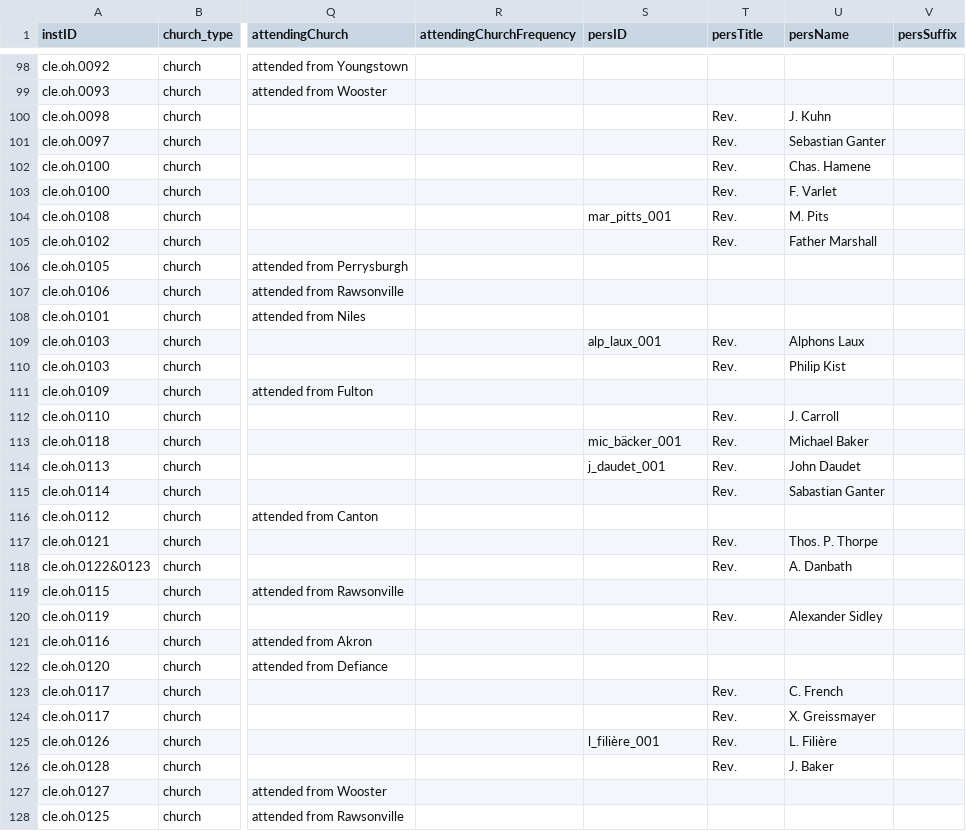
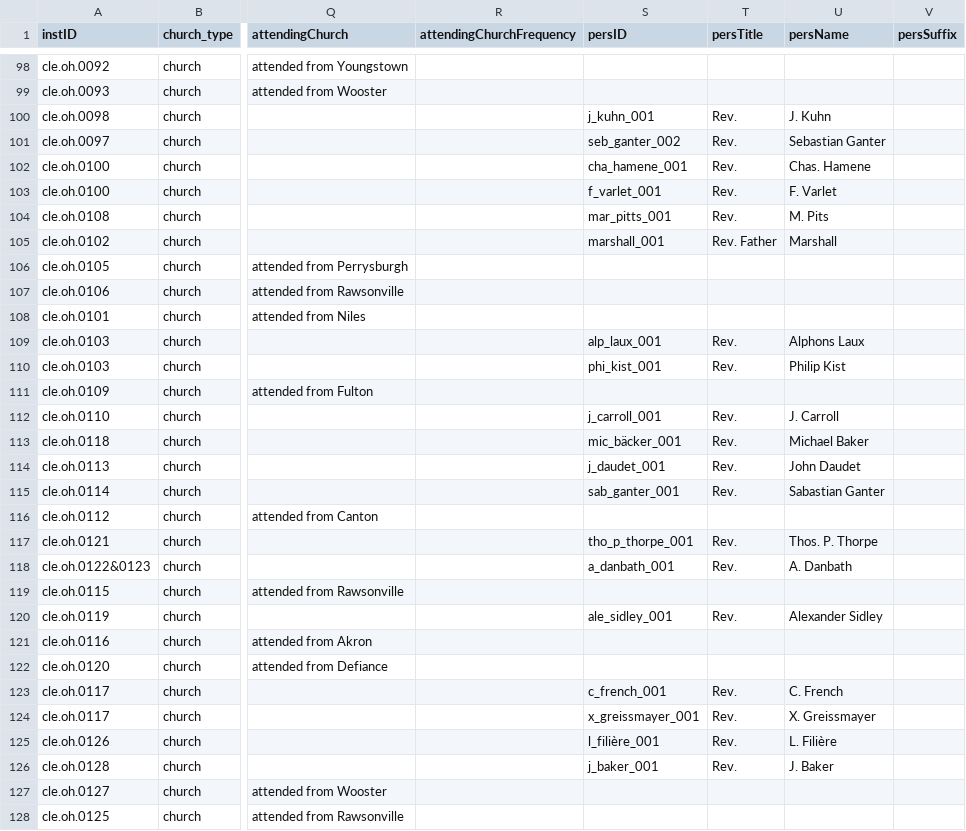
Before and after one commit to YuchenX063/Almanacs-Preprocess, a CSV file: processed/Cleveland1867.csv, drawn as a sheet; only a part is shown, gaps mark what is left out; the diff covers the shown part only; the diff names each change by its address in the sheet, - before the commit and + after, or states it on an @@ line.

```diff
--- a/processed/Cleveland1867.csv
+++ b/processed/Cleveland1867.csv
-S100 (persID): (empty)
+S100 (persID): j_kuhn_001
-S101 (persID): (empty)
+S101 (persID): seb_ganter_002
-S102 (persID): (empty)
+S102 (persID): cha_hamene_001
-S103 (persID): (empty)
+S103 (persID): f_varlet_001
-S105 (persID): (empty)
+S105 (persID): marshall_001
-T105 (persTitle): Rev.
+T105 (persTitle): Rev. Father
-U105 (persName): Father Marshall
+U105 (persName): Marshall
-S110 (persID): (empty)
+S110 (persID): phi_kist_001
-S112 (persID): (empty)
+S112 (persID): j_carroll_001
-S115 (persID): (empty)
+S115 (persID): sab_ganter_001
-S117 (persID): (empty)
+S117 (persID): tho_p_thorpe_001
-S118 (persID): (empty)
+S118 (persID): a_danbath_001
-S120 (persID): (empty)
+S120 (persID): ale_sidley_001
-S123 (persID): (empty)
+S123 (persID): c_french_001
-S124 (persID): (empty)
+S124 (persID): x_greissmayer_001
-S126 (persID): (empty)
+S126 (persID): j_baker_001
```
Also changed, not shown: 3 added rows and 74 edited cells elsewhere in this file, processed/Cleveland1864.csv, processed/Savannah1866.csv, 6 other files.
